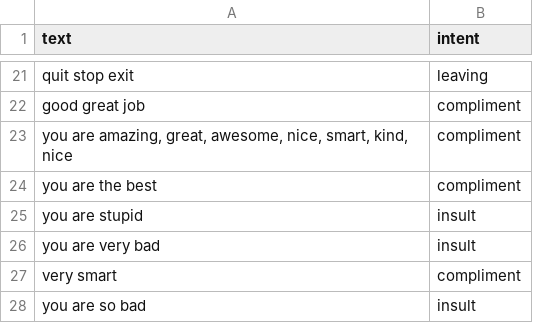
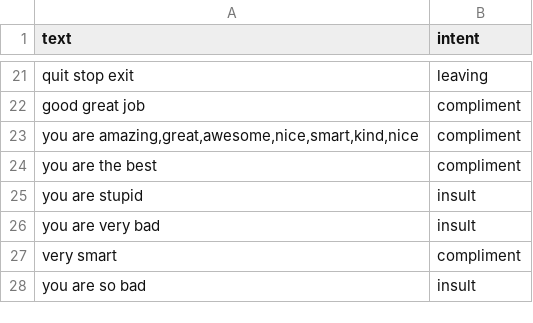
Before and after one commit to reybahl/Assistant, a CSV file: backend/data.csv, drawn as a sheet; only a part is shown, gaps mark what is left out; the diff names each change by its address in the sheet, - before the commit and + after, or states it on an @@ line.

Commit message:
Finished intent classification

```diff
--- a/backend/data.csv
+++ b/backend/data.csv
-A23 (text): you are amazing, great, awesome, nice, smart, kind, nice
+A23 (text): you are amazing,great,awesome,nice,smart,kind,nice
```
Also changed, not shown: 1 other file.
